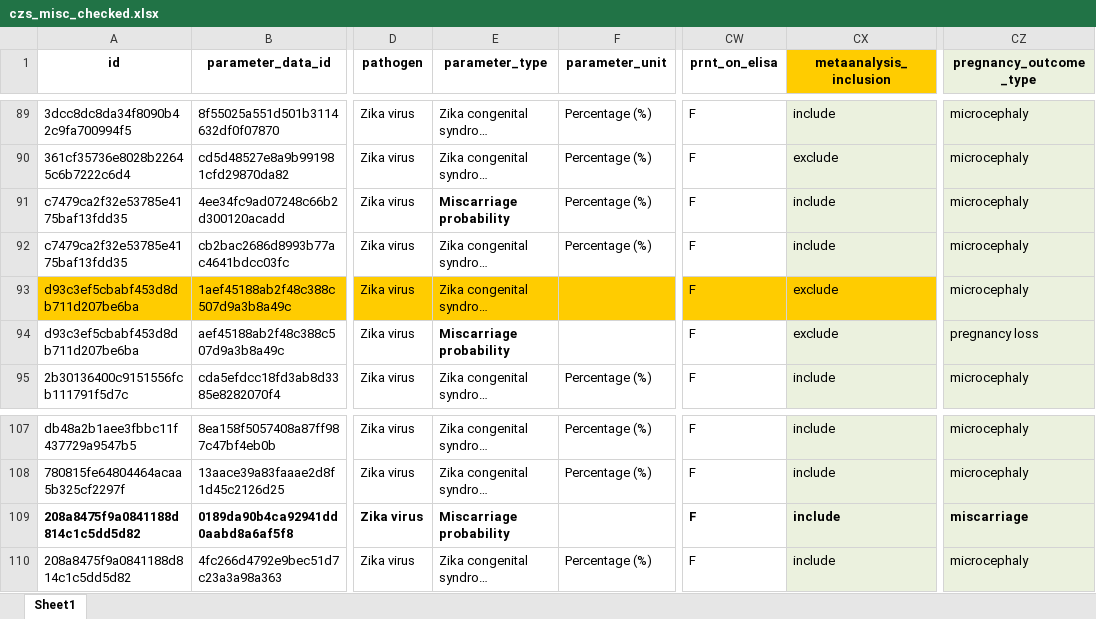
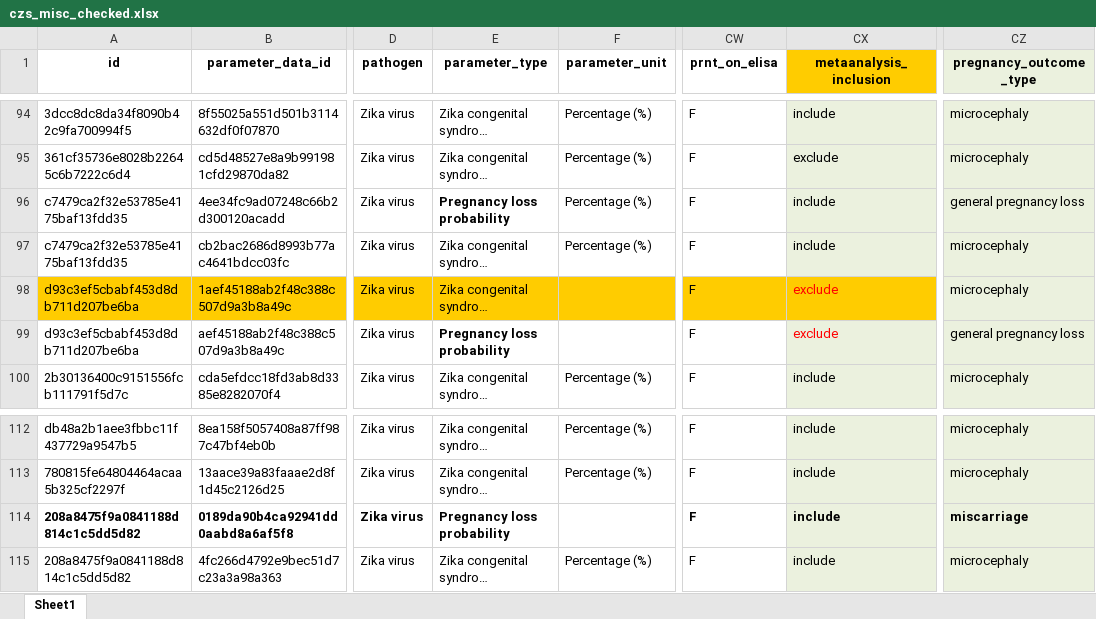
Before and after one commit to mrc-ide/priority-pathogens, an Excel workbook: src/zika_compilation/czs_misc_checked.xlsx, sheet Sheet1, drawn as a sheet; only a part is shown, gaps mark what is left out; long unchanged cells end in …; values as stored, in another font and other column widths than the file's, no borders; addresses are those after the commit; the diff covers the shown part only; the diff names each change by its address in the sheet, - before the commit and + after, or states it on an @@ line.

Commit message:
add missing czs probabilities; change to pregnancy loss; updates to the czs plots

```diff
--- a/src/zika_compilation/czs_misc_checked.xlsx (sheet Sheet1)
+++ b/src/zika_compilation/czs_misc_checked.xlsx (sheet Sheet1)
-E96 (parameter_type): Miscarriage probability
+E96 (parameter_type): Pregnancy loss probability
-CZ96 (pregnancy_outcome_type): microcephaly
+CZ96 (pregnancy_outcome_type): general pregnancy loss
-CX98:CX99 text colour: black
+CX98:CX99 text colour: #FF0000
-E99 (parameter_type): Miscarriage probability
+E99 (parameter_type): Pregnancy loss probability
-CZ99 (pregnancy_outcome_type): pregnancy loss
+CZ99 (pregnancy_outcome_type): general pregnancy loss
-E114 (parameter_type): Miscarriage probability
+E114 (parameter_type): Pregnancy loss probability
```
Also changed, not shown: 5 added rows, 43 edited cells and cell formats elsewhere in this sheet, 5 other files.
